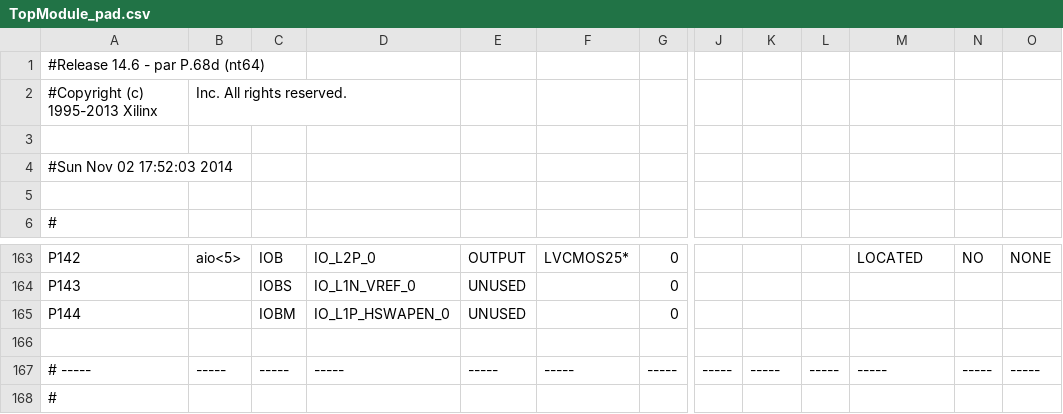
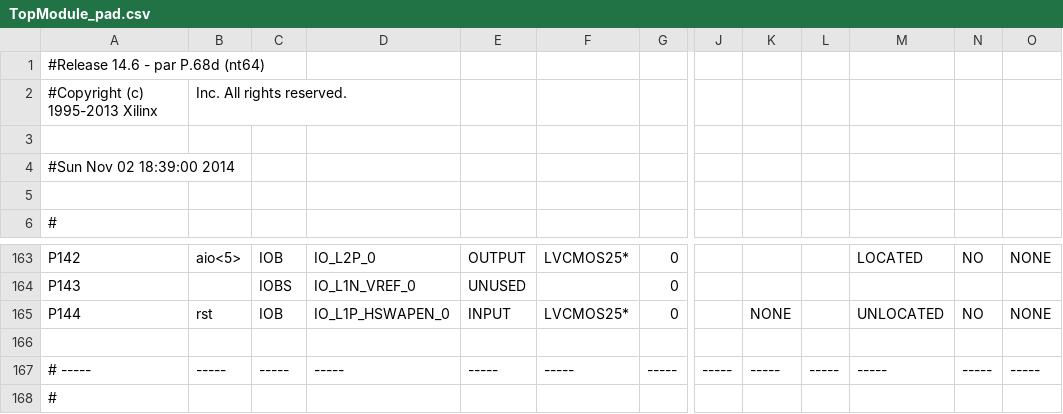
Before and after one commit to gazben/Tetrix, a CSV file: TopModule_pad.csv, drawn as a sheet; only a part is shown, gaps mark what is left out; the diff names each change by its address in the sheet, - before the commit and + after, or states it on an @@ line.

```diff
--- a/TopModule_pad.csv
+++ b/TopModule_pad.csv
-A4: #Sun Nov 02 17:52:03 2014
+A4: #Sun Nov 02 18:39:00 2014
-B165: (empty)
+B165: rst
-C165: IOBM
+C165: IOB
-E165: UNUSED
+E165: INPUT
-F165: (empty)
+F165: LVCMOS25*
-K165: (empty)
+K165: NONE
-M165: (empty)
+M165: UNLOCATED
-N165: (empty)
+N165: NO
-O165: (empty)
+O165: NONE
```
Also changed, not shown: 39 other files.
